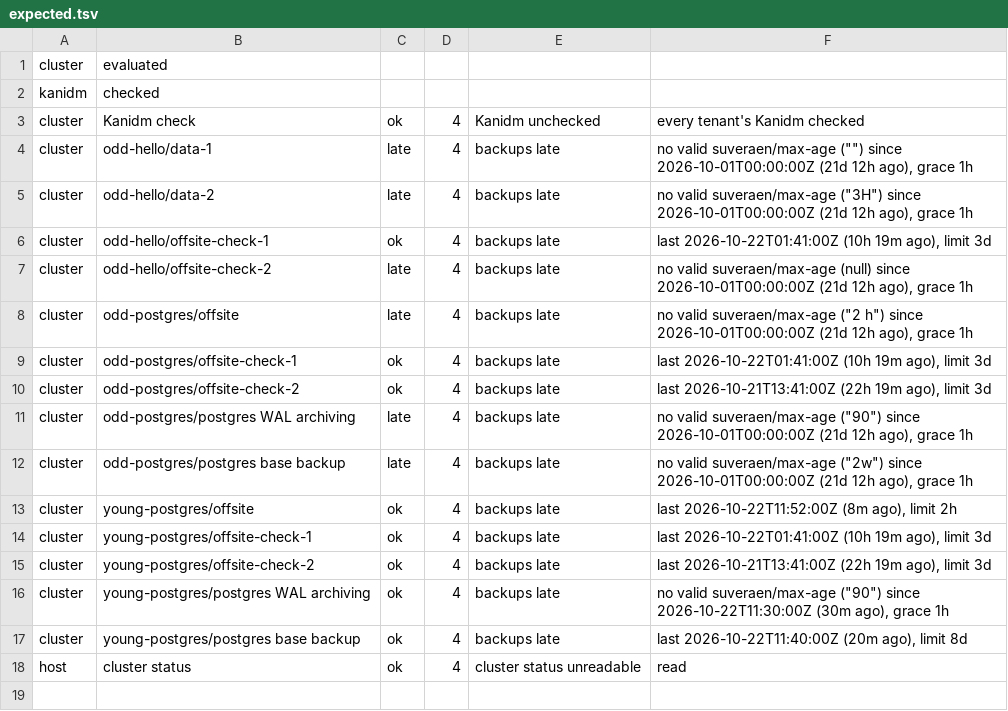
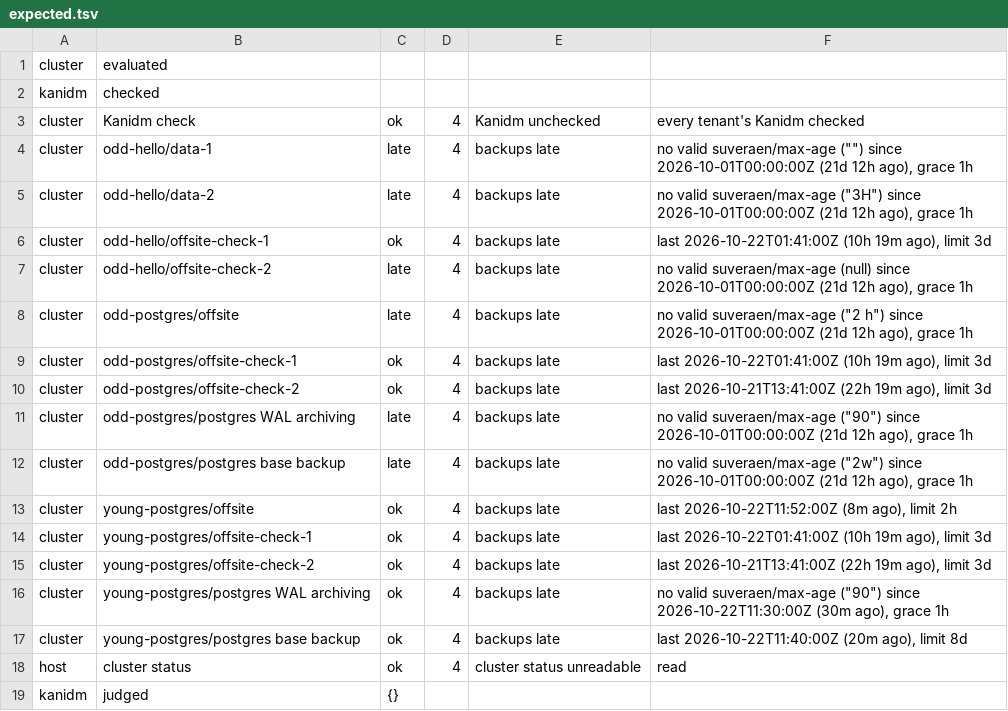
Before and after one commit to zexyqag/suveraen, a TSV file: checks/host-checks/annotations/expected.tsv, drawn as a sheet; the diff names each change by its address in the sheet, - before the commit and + after, or states it on an @@ line.

```diff
--- a/checks/host-checks/annotations/expected.tsv
+++ b/checks/host-checks/annotations/expected.tsv
+row 19: kanidm | judged | {}
```
Also changed, not shown: checks/host-checks/ceph-error/expected.tsv, checks/host-checks/ceph-full/expected.tsv, 54 other files.
